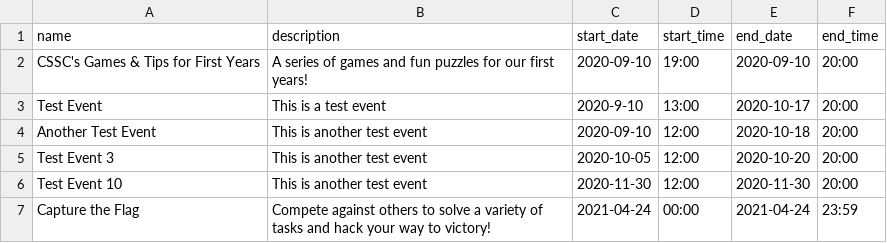
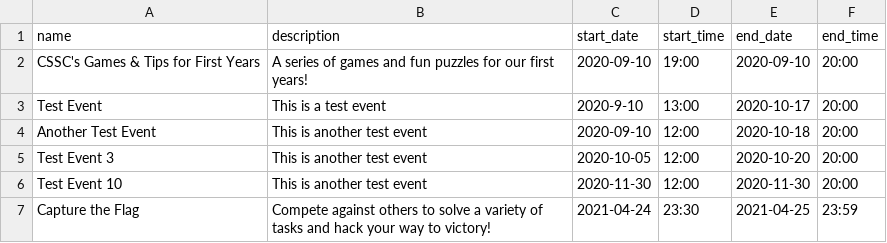
Before and after one commit to utm-cssc/unified-calendar-data, a CSV file: CSSC.csv, drawn as a sheet.

Commit message:
Change start_time and end_time for CTF

```diff
--- a/CSSC.csv
+++ b/CSSC.csv
@@ -6,2 +6,2 @@ Test Event 3, This is another test event, 2020-10-05, 12:00, 2020-10-20, 20:00
 Test Event 10, This is another test event, 2020-11-30, 12:00, 2020-11-30, 20:00
-Capture the Flag, Compete against others to solve a variety of tasks and hack your way to victory!, 2021-04-24, 00:00, 2021-04-24, 23:59
+Capture the Flag, Compete against others to solve a variety of tasks and hack your way to victory!, 2021-04-24, 23:30, 2021-04-25, 23:59
```
